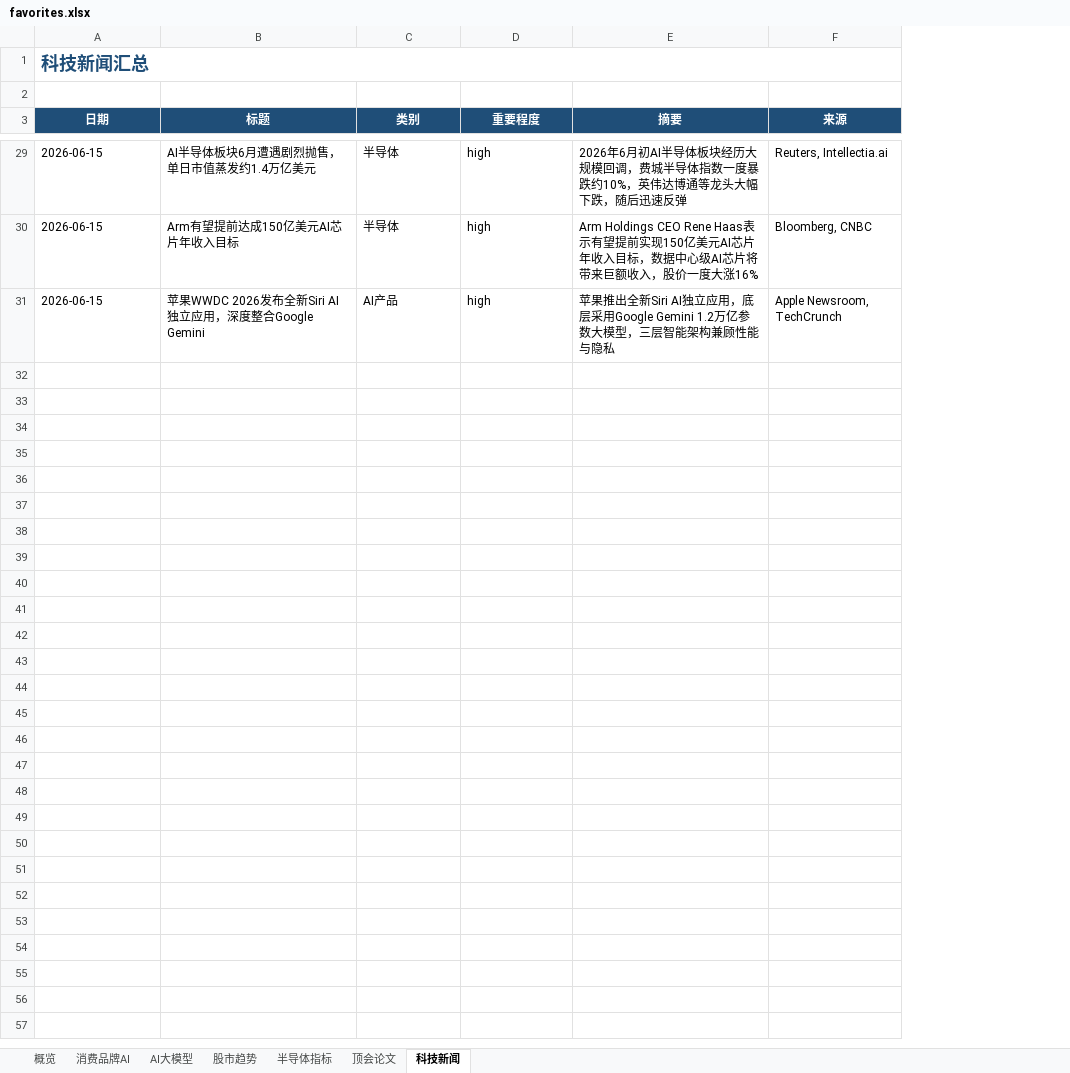
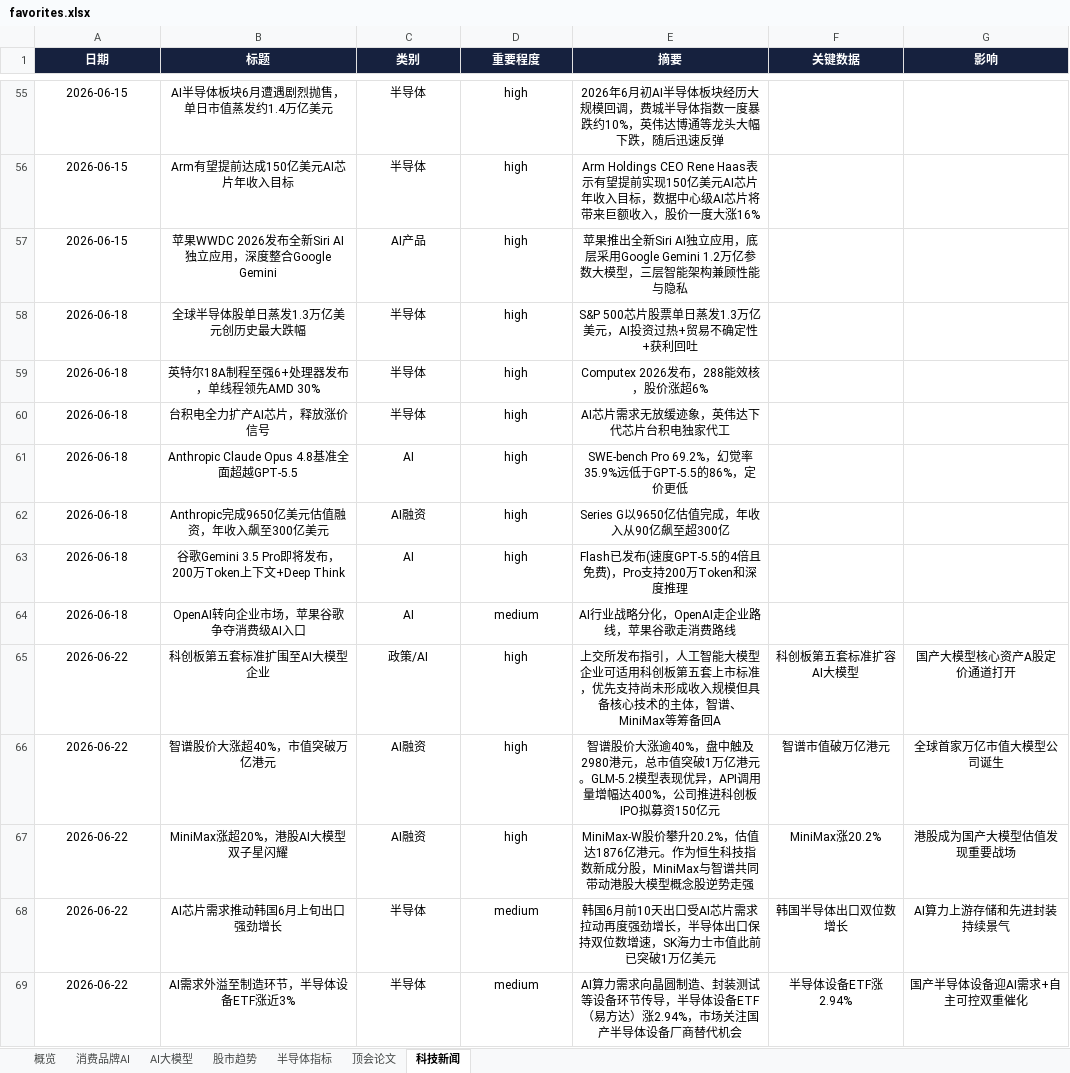
Before and after one commit to sjkncs/my-dev-favorites, an Excel workbook: favorites.xlsx, sheet 科技新闻, drawn as a sheet; only a part is shown, gaps mark what is left out; values as stored, in another font and other column widths than the file's, no borders; removed rows and columns are numbered as before the commit, all else as after; the diff covers the shown part only; the diff names each change by its address in the sheet, - before the commit and + after, or states it on an @@ line.

Commit message:
update: 2026-06-22 daily update - STAR Market listing rules expand to AI foundation models, Zhipu market cap exceeds HK$1T (+40%), MiniMax +20%, A-share SSE +1.78% to 4163, 8 arXiv papers (Agent self-evolution/bias propagation/cross-device recovery), 4 GitHub trending repos (deer-flow/OpenMontage/palmier-pro/codebase-memory-mcp), 7 four-question analyses, Excel + dashboard rebuild

```diff
--- a/favorites.xlsx (sheet 科技新闻)
+++ b/favorites.xlsx (sheet 科技新闻)
-column F (来源), rows 29-31: Reuters, Intellectia.ai | Bloomberg, CNBC | Apple Newsroom, TechCrunch
+column F (关键数据), empty
+column G (影响), empty
-row 1: 科技新闻汇总
-row 2: (empty)
-A1:E1 fill: #1F4E78
+A1:E1 fill: #16213E
-A55:E57 alignment: left
+A55:E57 alignment: center
+row 58: 2026-06-18 | 全球半导体股单日蒸发1.3万亿美元创历史最大跌幅 | 半导体 | high | S&P 500芯片股票单日蒸发1.3万亿美元，AI投资过热+贸易不确定性+获利回吐
+row 59: 2026-06-18 | 英特尔18A制程至强6+处理器发布，单线程领先AMD 30% | 半导体 | high | Computex 2026发布，288能效核，股价涨超6%
+row 60: 2026-06-18 | 台积电全力扩产AI芯片，释放涨价信号 | 半导体 | high | AI芯片需求无放缓迹象，英伟达下代芯片台积电独家代工
+row 61: 2026-06-18 | Anthropic Claude Opus 4.8基准全面超越GPT-5.5 | AI | high | SWE-bench Pro 69.2%，幻觉率35.9%远低于GPT-5.5的86%，定价更低
+row 62: 2026-06-18 | Anthropic完成9650亿美元估值融资，年收入飙至300亿美元 | AI融资 | high | Series G以9650亿估值完成，年收入从90亿飙至超300亿
+row 63: 2026-06-18 | 谷歌Gemini 3.5 Pro即将发布，200万Token上下文+Deep Think | AI | high | Flash已发布(速度GPT-5.5的4倍且免费)，Pro支持200万Token和深度推理
+row 64: 2026-06-18 | OpenAI转向企业市场，苹果谷歌争夺消费级AI入口 | AI | medium | AI行业战略分化，OpenAI走企业路线，苹果谷歌走消费路线
+row 65: 2026-06-22 | 科创板第五套标准扩围至AI大模型企业 | 政策/AI | high | 上交所发布指引，人工智能大模型企业可适用科创板第五套上市标准，优先支持尚未形成收入规模但具备核心技术的主体，智谱、MiniMax等筹备回A | 科创板第五套标准扩容AI大模型 | 国产大模型核心资产A股定价通道打开
+row 66: 2026-06-22 | 智谱股价大涨超40%，市值突破万亿港元 | AI融资 | high | 智谱股价大涨逾40%，盘中触及2980港元，总市值突破1万亿港元。GLM-5.2模型表现优异，API调用量增幅达400%，公司推进科创板IPO拟募资150亿元 | 智谱市值破万亿港元 | 全球首家万亿市值大模型公司诞生
+row 67: 2026-06-22 | MiniMax涨超20%，港股AI大模型双子星闪耀 | AI融资 | high | MiniMax-W股价攀升20.2%，估值达1876亿港元。作为恒生科技指数新成分股，MiniMax与智谱共同带动港股大模型概念股逆势走强 | MiniMax涨20.2% | 港股成为国产大模型估值发现重要战场
+row 68: 2026-06-22 | AI芯片需求推动韩国6月上旬出口强劲增长 | 半导体 | medium | 韩国6月前10天出口受AI芯片需求拉动再度强劲增长，半导体出口保持双位数增速，SK海力士市值此前已突破1万亿美元 | 韩国半导体出口双位数增长 | AI算力上游存储和先进封装持续景气
+row 69: 2026-06-22 | AI需求外溢至制造环节，半导体设备ETF涨近3% | 半导体 | medium | AI算力需求向晶圆制造、封装测试等设备环节传导，半导体设备ETF（易方达）涨2.94%，市场关注国产半导体设备厂商替代机会 | 半导体设备ETF涨2.94% | 国产半导体设备迎AI需求+自主可控双重催化
```
Also changed, not shown: 28 added rows and cell formats elsewhere in this sheet, sheet 消费品牌AI, sheet 顶会论文, sheet 股市趋势, sheet 半导体指标, sheet AI大模型, sheet 概览, charts or pictures, 12 other files.
